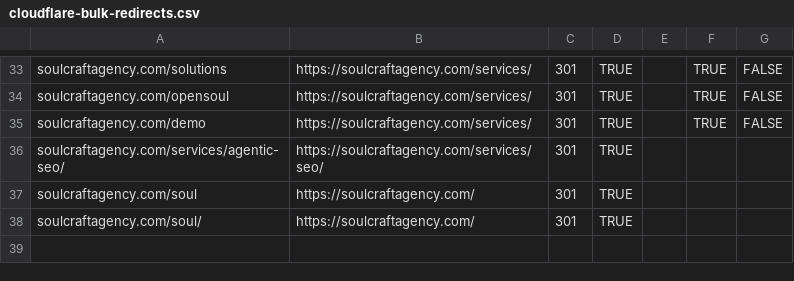
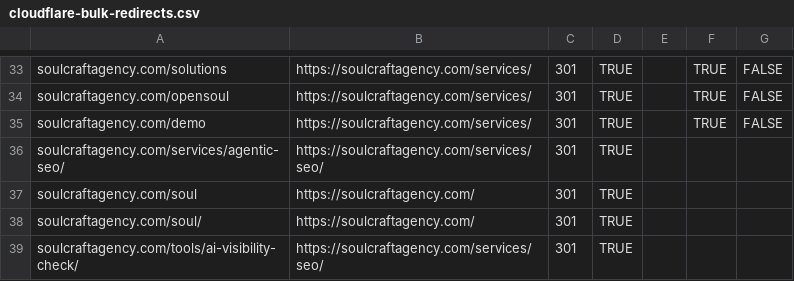
Before and after one commit to iamevandrake/soulcraft-site, a CSV file: _ops/cloudflare-bulk-redirects.csv, drawn as a sheet; only a part is shown, gaps mark what is left out; the diff names each change by its address in the sheet, - before the commit and + after, or states it on an @@ line.

```diff
--- a/_ops/cloudflare-bulk-redirects.csv
+++ b/_ops/cloudflare-bulk-redirects.csv
+row 39: soulcraftagency.com/tools/ai-visibility-check/ | https://soulcraftagency.com/services/seo/ | 301 | TRUE
```
Also changed, not shown: 13 other files.
